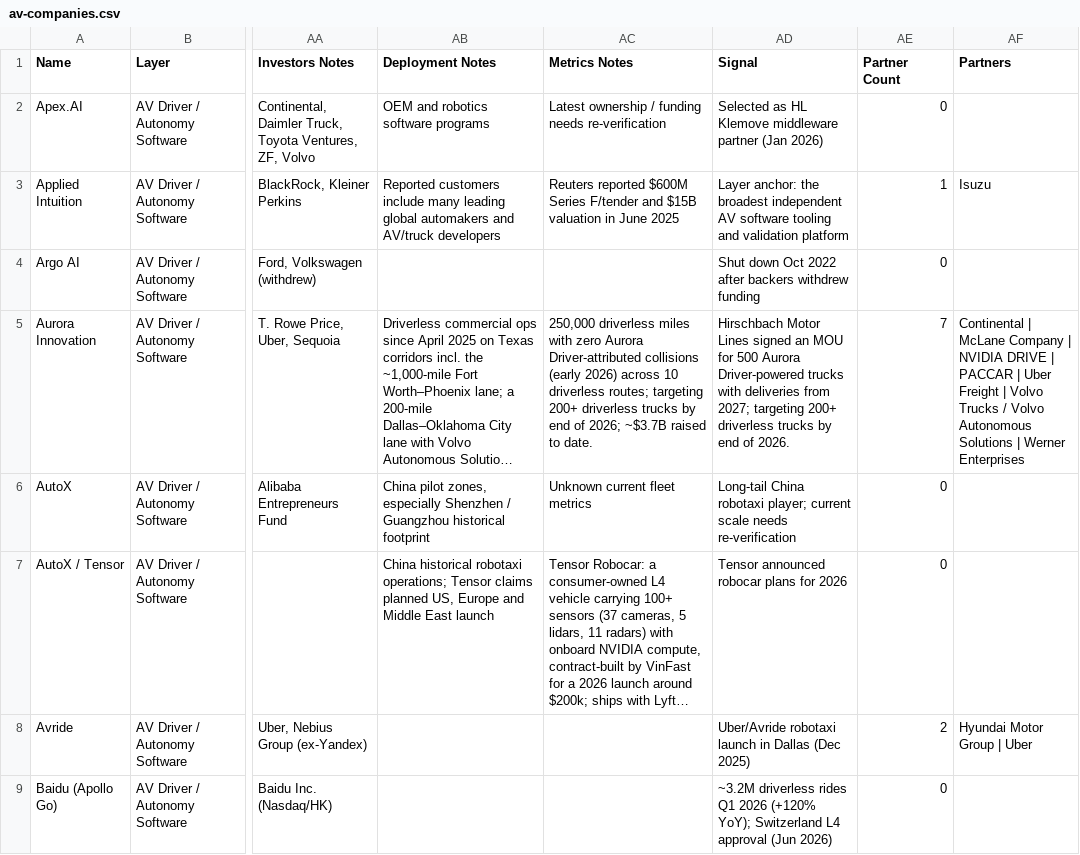
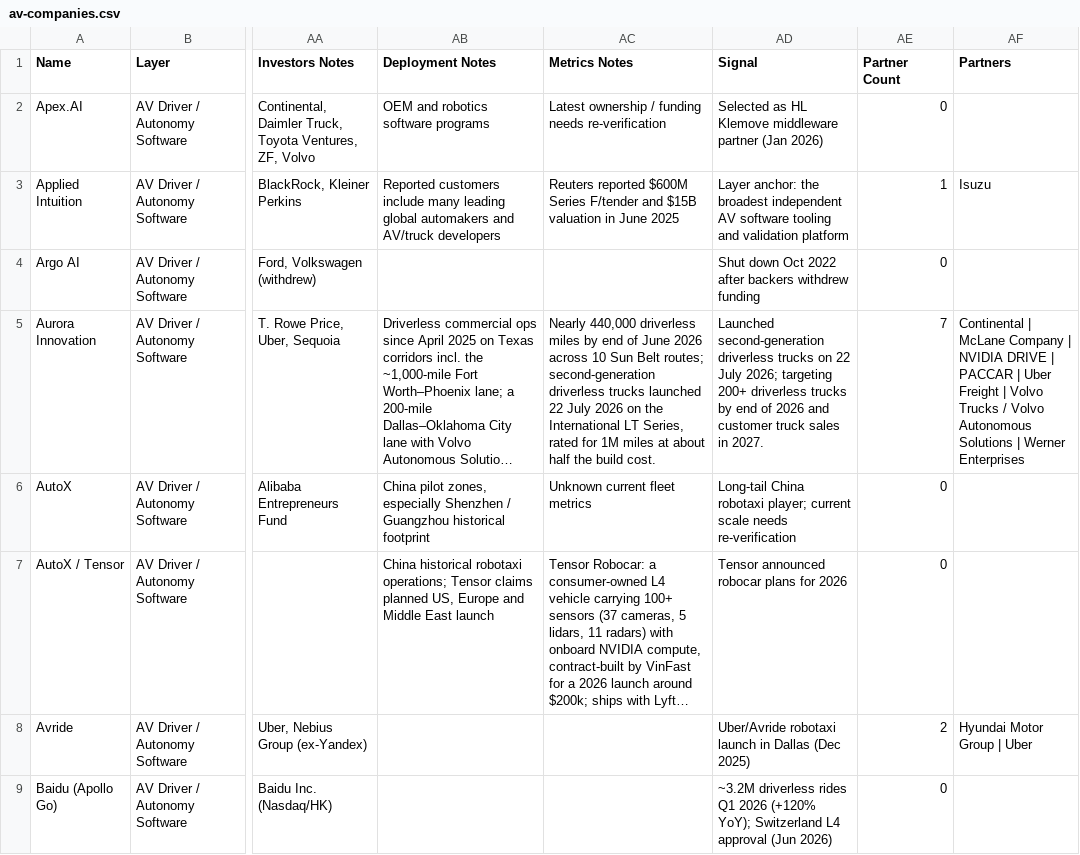
Before and after one commit to agyarek/av-ecosystem-map, a CSV file: data/av-companies.csv, drawn as a sheet; only a part is shown, gaps mark what is left out; long unchanged cells end in …; the diff covers the shown part only; the diff names each change by its address in the sheet, - before the commit and + after, or states it on an @@ line.

```diff
--- a/data/av-companies.csv
+++ b/data/av-companies.csv
-AC5 (Metrics Notes): 250,000 driverless miles with zero Aurora Driver-attributed collisions (early 2026) across 10 driverless routes; targeting 200+ driverless trucks by end of 2026; ~$3.7B raised to date.
+AC5 (Metrics Notes): Nearly 440,000 driverless miles by end of June 2026 across 10 Sun Belt routes; second-generation driverless trucks launched 22 July 2026 on the International LT Series, rated for 1M miles at about half the build cost.
-AD5 (Signal): Hirschbach Motor Lines signed an MOU for 500 Aurora Driver-powered trucks with deliveries from 2027; targeting 200+ driverless trucks by end of 2026.
+AD5 (Signal): Launched second-generation driverless trucks on 22 July 2026; targeting 200+ driverless trucks by end of 2026 and customer truck sales in 2027.
```
Also changed, not shown: 48 edited cells elsewhere in this file, 12 other files.
